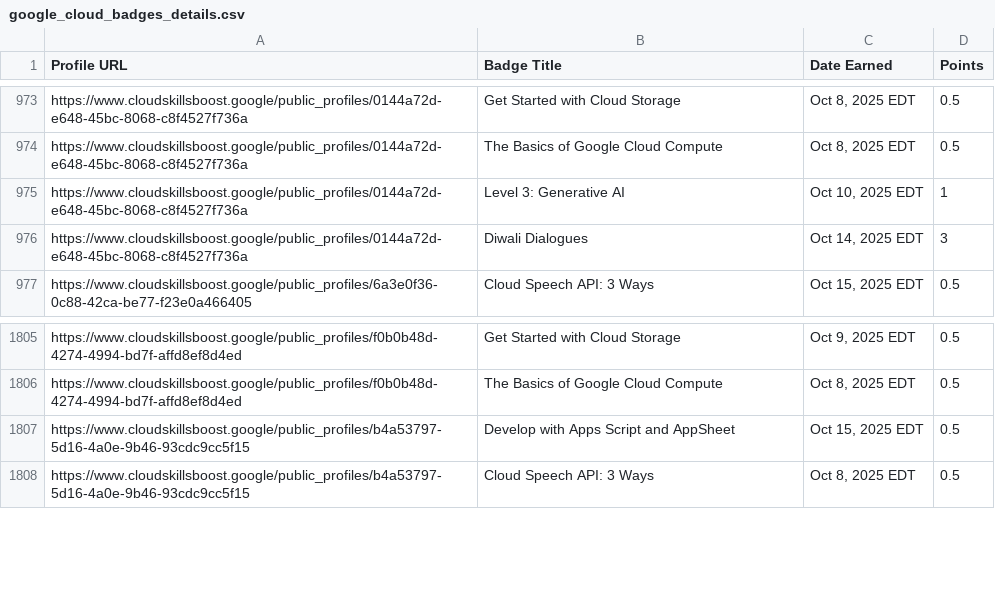
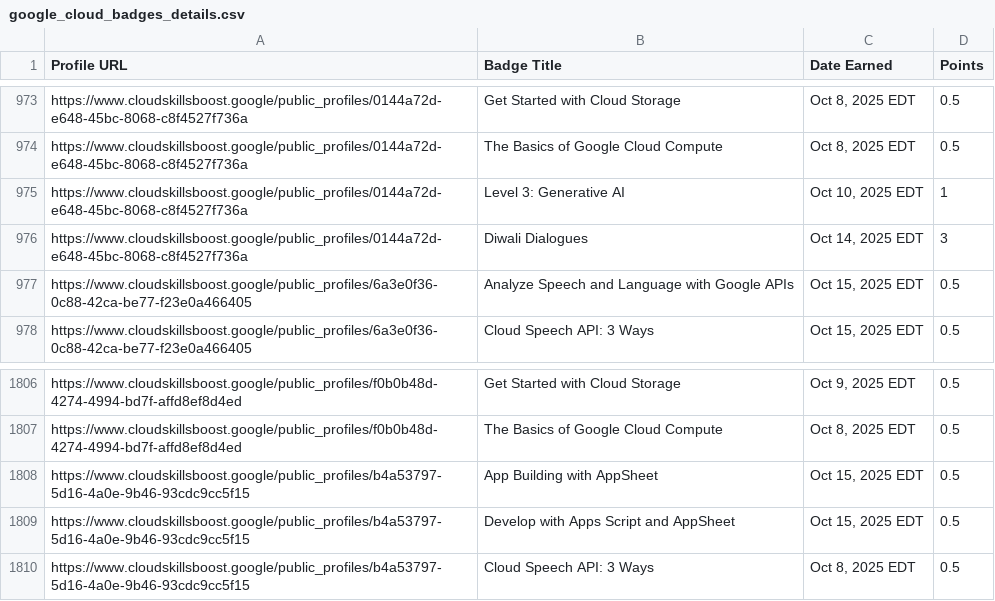
Before and after one commit to mohitsharmas97/leaderboard_gdg, a CSV file: google_cloud_badges_details.csv, drawn as a sheet; only a part is shown, gaps mark what is left out.

```diff
--- a/google_cloud_badges_details.csv
+++ b/google_cloud_badges_details.csv
@@ -976,2 +976,3 @@ https://www.cloudskillsboost.google/public_profiles/0144a72d-e648-45bc-8068-c8f4
 https://www.cloudskillsboost.google/public_profiles/0144a72d-e648-45bc-8068-c8f4527f736a,Diwali Dialogues,"Oct 14, 2025 EDT",3
+https://www.cloudskillsboost.google/public_profiles/6a3e0f36-0c88-42ca-be77-f23e0a466405,Analyze Speech and Language with Google APIs,"Oct 15, 2025 EDT",0.5
 https://www.cloudskillsboost.google/public_profiles/6a3e0f36-0c88-42ca-be77-f23e0a466405,Cloud Speech API: 3 Ways,"Oct 15, 2025 EDT",0.5
@@ -1806,2 +1807,3 @@ https://www.cloudskillsboost.google/public_profiles/f0b0b48d-4274-4994-bd7f-affd
 https://www.cloudskillsboost.google/public_profiles/f0b0b48d-4274-4994-bd7f-affd8ef8d4ed,The Basics of Google Cloud Compute,"Oct  8, 2025 EDT",0.5
+https://www.cloudskillsboost.google/public_profiles/b4a53797-5d16-4a0e-9b46-93cdc9cc5f15,App Building with AppSheet,"Oct 15, 2025 EDT",0.5
 https://www.cloudskillsboost.google/public_profiles/b4a53797-5d16-4a0e-9b46-93cdc9cc5f15,Develop with Apps Script and AppSheet,"Oct 15, 2025 EDT",0.5
```
Also changed, not shown: progress_data.csv.
